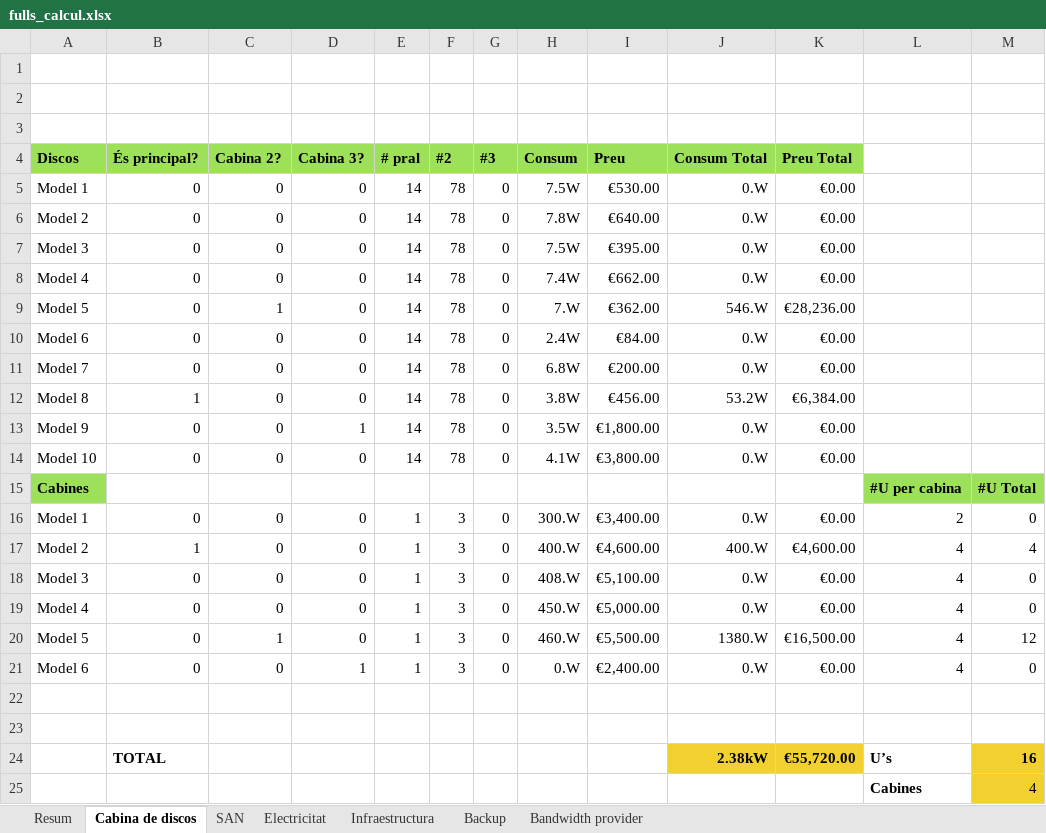
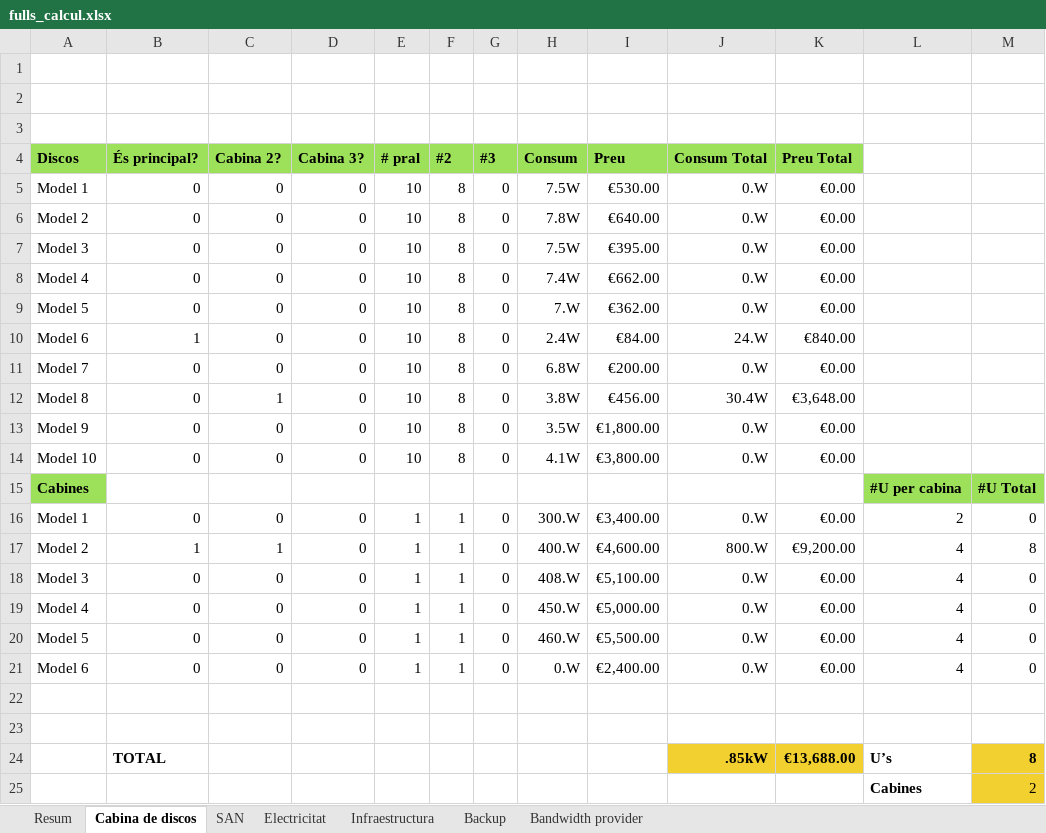
Before and after one commit to wanetty/CPD, an Excel workbook: A1/fulls_calcul.xlsx, sheet Cabina de discos, drawn as a sheet; values as stored, in another font and other column widths than the file's, no borders; removed rows and columns are numbered as before the commit, all else as after; the diff names each change by its address in the sheet, - before the commit and + after, or states it on an @@ line.

```diff
--- a/A1/fulls_calcul.xlsx (sheet Cabina de discos)
+++ b/A1/fulls_calcul.xlsx (sheet Cabina de discos)
-E5:E14 (# pral): 14
+E5:E14 (# pral): 10
-F5:F14 (#2): 78
+F5:F14 (#2): 8
-C9 (Cabina 2?): 1
+C9 (Cabina 2?): 0
-J9 (Consum Total): 546.W
+J9 (Consum Total): 0.W
-K9 (Preu Total): €28,236.00
+K9 (Preu Total): €0.00
-B10 (És principal?): 0
+B10 (És principal?): 1
-J10 (Consum Total): 0.W
+J10 (Consum Total): 24.W
-K10 (Preu Total): €0.00
+K10 (Preu Total): €840.00
-B12 (És principal?): 1
+B12 (És principal?): 0
-C12 (Cabina 2?): 0
+C12 (Cabina 2?): 1
-J12 (Consum Total): 53.2W
+J12 (Consum Total): 30.4W
-K12 (Preu Total): €6,384.00
+K12 (Preu Total): €3,648.00
-D13 (Cabina 3?): 1
+D13 (Cabina 3?): 0
-F16:F21 (#2): 3
+F16:F21 (#2): 1
-C17 (Cabina 2?): 0
+C17 (Cabina 2?): 1
-J17 (Consum Total): 400.W
+J17 (Consum Total): 800.W
-K17 (Preu Total): €4,600.00
+K17 (Preu Total): €9,200.00
-M17: 4
+M17: 8
-C20 (Cabina 2?): 1
+C20 (Cabina 2?): 0
-J20 (Consum Total): 1380.W
+J20 (Consum Total): 0.W
-K20 (Preu Total): €16,500.00
+K20 (Preu Total): €0.00
-M20: 12
+M20: 0
-D21 (Cabina 3?): 1
+D21 (Cabina 3?): 0
-row 24:  | TOTAL |  |  |  |  |  |  |  | 2.38kW | €55,720.00 | U’s | 16
-row 25:  |  |  |  |  |  |  |  |  |  |  | Cabines | 4
+row 24:  | TOTAL |  |  |  |  |  |  |  | .85kW | €13,688.00 | U’s | 8
+row 25:  |  |  |  |  |  |  |  |  |  |  | Cabines | 2
```
Also changed, not shown: sheet Electricitat, sheet Backup, sheet Resum, sheet Infraestructura, sheet Bandwidth provider, sheet SAN, charts or pictures.
